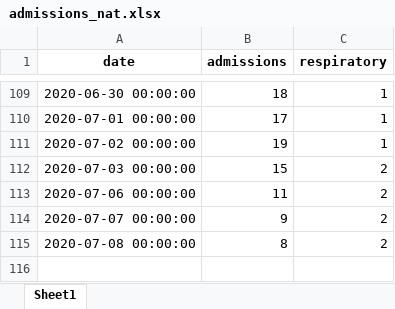
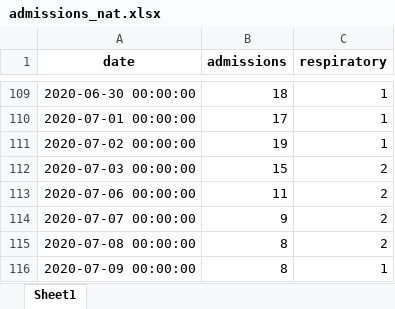
Before and after one commit to frefrik/covid19-nor-admissions, an Excel workbook: data/admissions_nat.xlsx, sheet Sheet1, drawn as a sheet; only a part is shown, gaps mark what is left out; values as stored, in another font and other column widths than the file's, no borders; the diff names each change by its address in the sheet, - before the commit and + after, or states it on an @@ line.

```diff
--- a/data/admissions_nat.xlsx (sheet Sheet1)
+++ b/data/admissions_nat.xlsx (sheet Sheet1)
+row 116: 2020-07-09 00:00:00 | 8 | 1
```
Also changed, not shown: data/admissions_org.xlsx, data/admissions_reg.xlsx, 3 other files.
